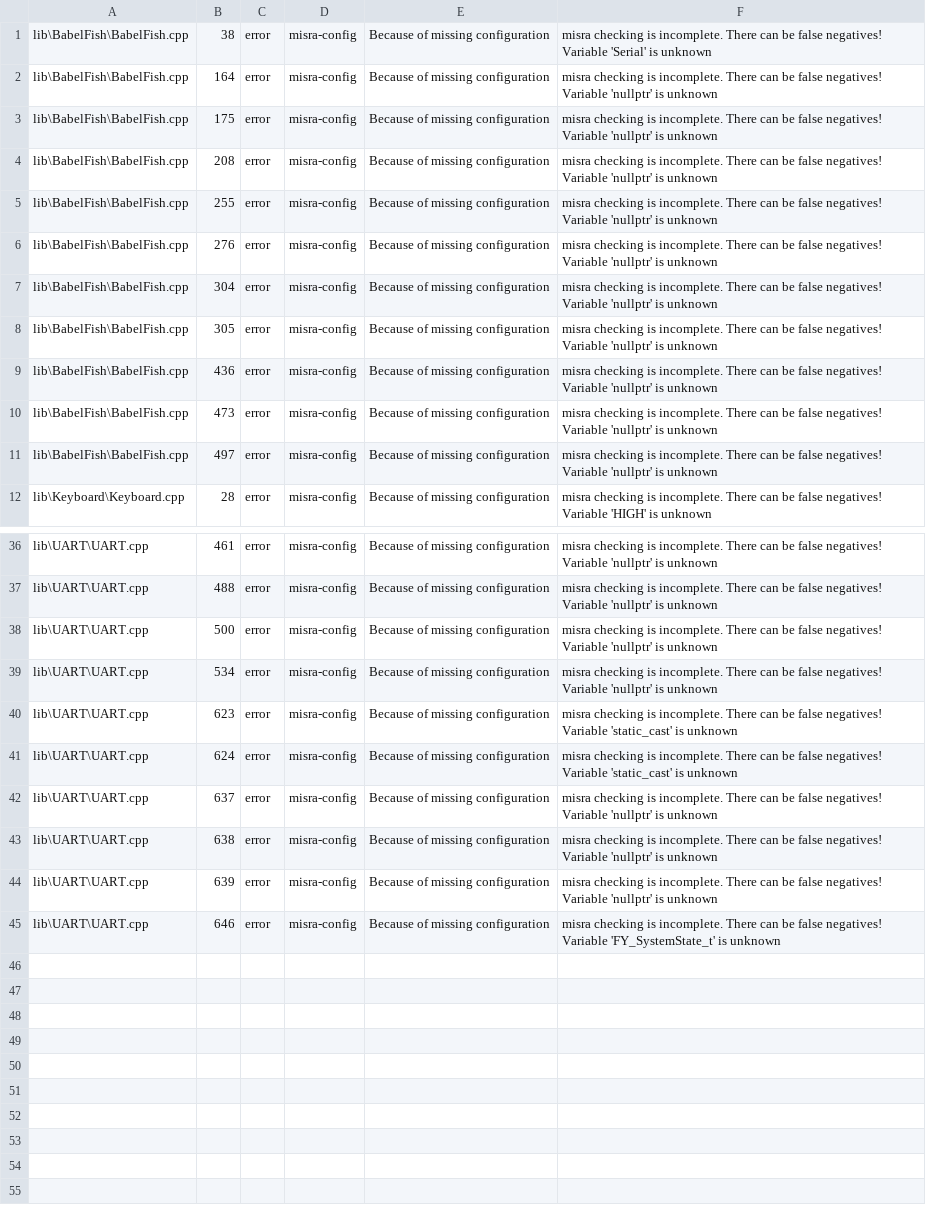
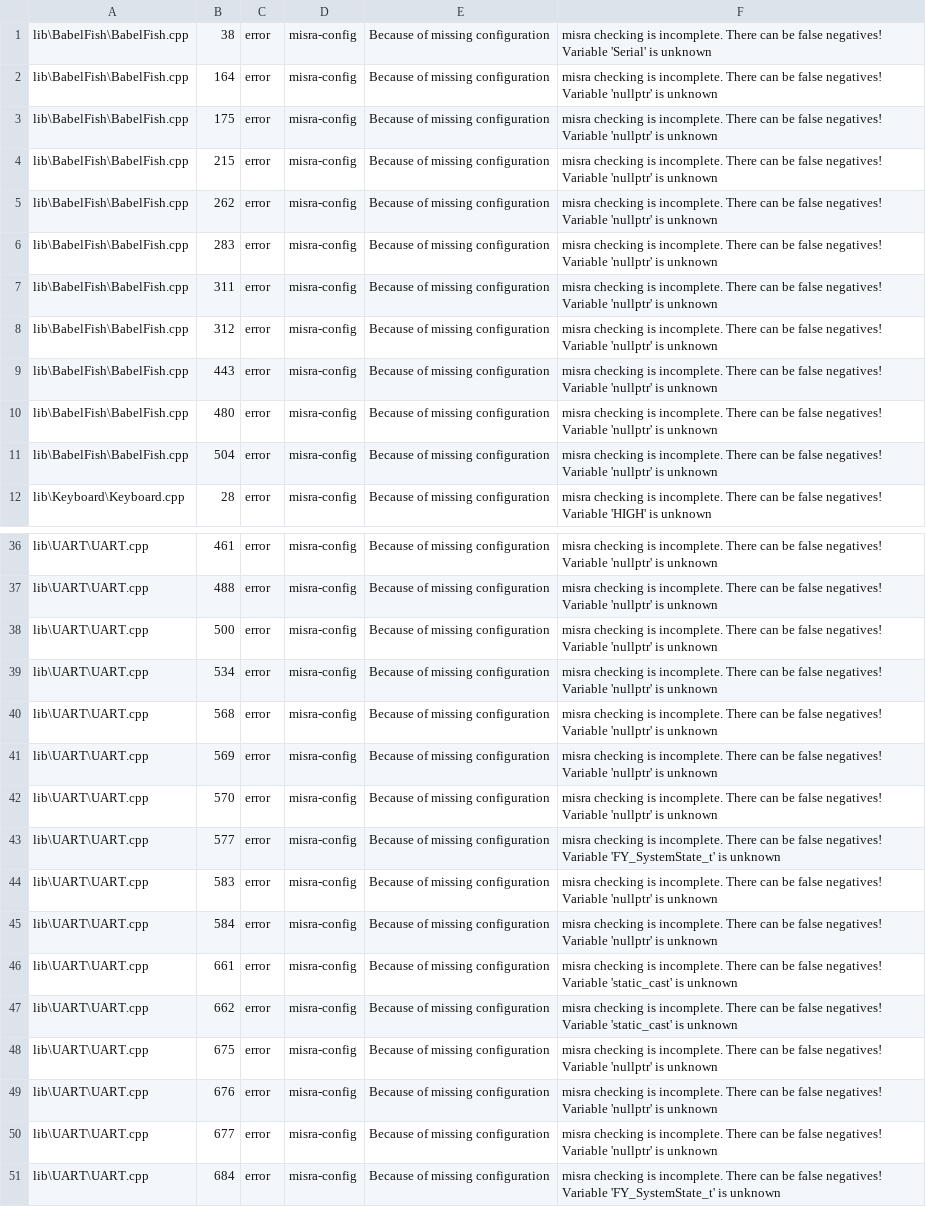
Before and after one commit to ErikaB-sys/Fiddle_yard_UVB, a CSV file: FY_Controller_Motor/reports/misra.csv, drawn as a sheet; only a part is shown, gaps mark what is left out; addresses are those after the commit; the diff names each change by its address in the sheet, - before the commit and + after, or states it on an @@ line.

Commit message:
Get track impleemnteiert  U6 – UART Telegrammdefinitionen und Command-Parameter konsistent machen Fieat:  #58

```diff
--- a/FY_Controller_Motor/reports/misra.csv
+++ b/FY_Controller_Motor/reports/misra.csv
-B4: 208
+B4: 215
-B5: 255
+B5: 262
-B6: 276
+B6: 283
-B7: 304
+B7: 311
-B8: 305
+B8: 312
-B9: 436
+B9: 443
-B10: 473
+B10: 480
-B11: 497
+B11: 504
+row 40: lib\UART\UART.cpp | 568 | error | misra-config | Because of missing configuration | misra checking is incomplete. There can be false negatives! Variable 'nullptr' is unknown
+row 41: lib\UART\UART.cpp | 569 | error | misra-config | Because of missing configuration | misra checking is incomplete. There can be false negatives! Variable 'nullptr' is unknown
+row 42: lib\UART\UART.cpp | 570 | error | misra-config | Because of missing configuration | misra checking is incomplete. There can be false negatives! Variable 'nullptr' is unknown
+row 43: lib\UART\UART.cpp | 577 | error | misra-config | Because of missing configuration | misra checking is incomplete. There can be false negatives! Variable 'FY_SystemState_t' is unknown
+row 44: lib\UART\UART.cpp | 583 | error | misra-config | Because of missing configuration | misra checking is incomplete. There can be false negatives! Variable 'nullptr' is unknown
+row 45: lib\UART\UART.cpp | 584 | error | misra-config | Because of missing configuration | misra checking is incomplete. There can be false negatives! Variable 'nullptr' is unknown
-B46: 623
+B46: 661
-B47: 624
+B47: 662
-B48: 637
+B48: 675
-B49: 638
+B49: 676
-B50: 639
+B50: 677
-B51: 646
+B51: 684
```
Also changed, not shown: FY_Controller_Motor/reports/misra_full.csv, 1 other file.
